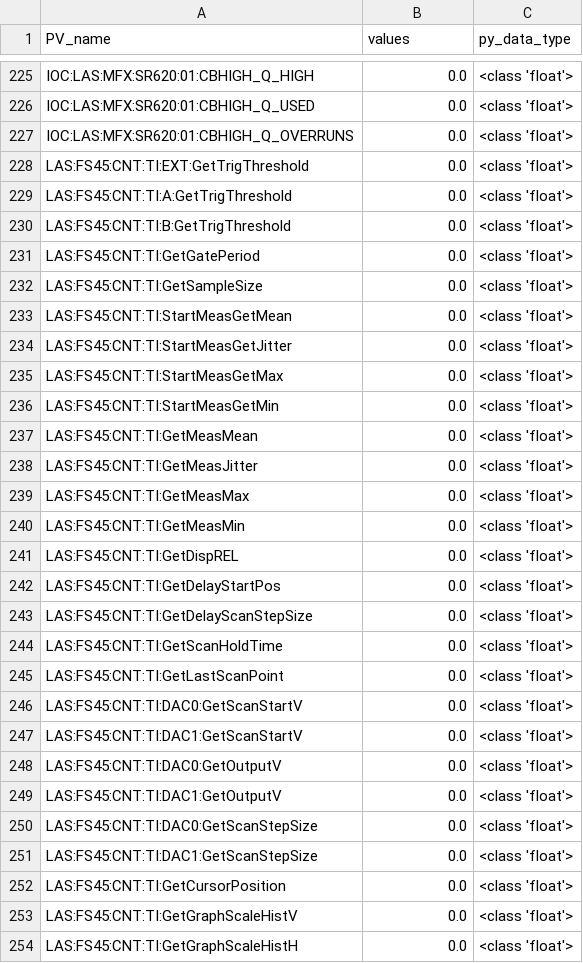
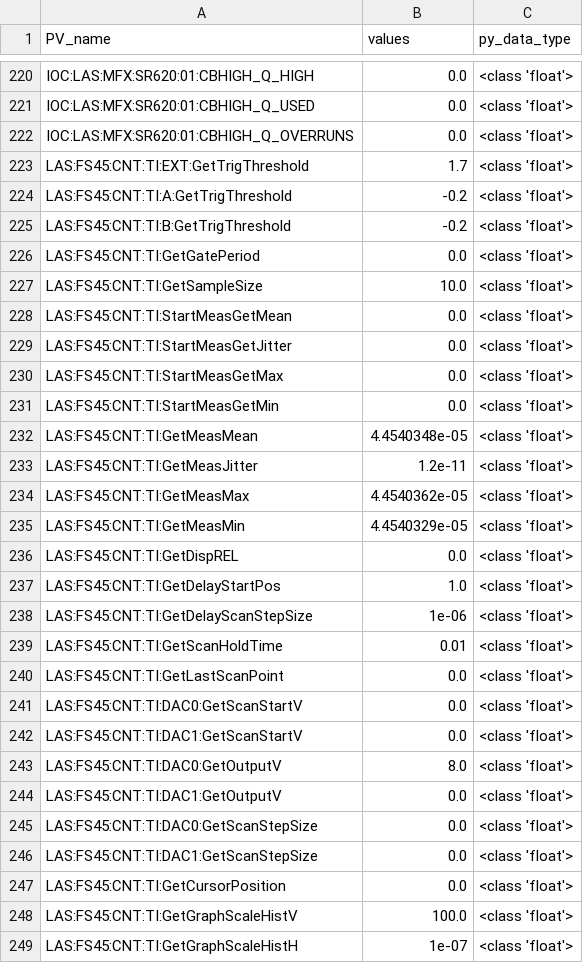
Before and after one commit to slaclab/ATEF_timing_config, a CSV file: MFX_FS4.5/temp/ioc-las-mfx-sr620-01_static_PV_value.csv, drawn as a sheet; only a part is shown, gaps mark what is left out; the diff covers the shown part only.

```diff
--- a/MFX_FS4.5/temp/ioc-las-mfx-sr620-01_static_PV_value.csv
+++ b/MFX_FS4.5/temp/ioc-las-mfx-sr620-01_static_PV_value.csv
@@ -227,7 +222,7 @@ IOC:LAS:MFX:SR620:01:CBHIGH_Q_USED,0.0,<class 'float'>
 IOC:LAS:MFX:SR620:01:CBHIGH_Q_OVERRUNS,0.0,<class 'float'>
-LAS:FS45:CNT:TI:EXT:GetTrigThreshold,0.0,<class 'float'>
-LAS:FS45:CNT:TI:A:GetTrigThreshold,0.0,<class 'float'>
-LAS:FS45:CNT:TI:B:GetTrigThreshold,0.0,<class 'float'>
+LAS:FS45:CNT:TI:EXT:GetTrigThreshold,1.7,<class 'float'>
+LAS:FS45:CNT:TI:A:GetTrigThreshold,-0.2,<class 'float'>
+LAS:FS45:CNT:TI:B:GetTrigThreshold,-0.2,<class 'float'>
 LAS:FS45:CNT:TI:GetGatePeriod,0.0,<class 'float'>
-LAS:FS45:CNT:TI:GetSampleSize,0.0,<class 'float'>
+LAS:FS45:CNT:TI:GetSampleSize,10.0,<class 'float'>
 LAS:FS45:CNT:TI:StartMeasGetMean,0.0,<class 'float'>
@@ -236,10 +231,10 @@ LAS:FS45:CNT:TI:StartMeasGetMax,0.0,<class 'float'>
 LAS:FS45:CNT:TI:StartMeasGetMin,0.0,<class 'float'>
-LAS:FS45:CNT:TI:GetMeasMean,0.0,<class 'float'>
-LAS:FS45:CNT:TI:GetMeasJitter,0.0,<class 'float'>
-LAS:FS45:CNT:TI:GetMeasMax,0.0,<class 'float'>
-LAS:FS45:CNT:TI:GetMeasMin,0.0,<class 'float'>
+LAS:FS45:CNT:TI:GetMeasMean,4.4540348e-05,<class 'float'>
+LAS:FS45:CNT:TI:GetMeasJitter,1.2e-11,<class 'float'>
+LAS:FS45:CNT:TI:GetMeasMax,4.4540362e-05,<class 'float'>
+LAS:FS45:CNT:TI:GetMeasMin,4.4540329e-05,<class 'float'>
 LAS:FS45:CNT:TI:GetDispREL,0.0,<class 'float'>
-LAS:FS45:CNT:TI:GetDelayStartPos,0.0,<class 'float'>
-LAS:FS45:CNT:TI:GetDelayScanStepSize,0.0,<class 'float'>
-LAS:FS45:CNT:TI:GetScanHoldTime,0.0,<class 'float'>
+LAS:FS45:CNT:TI:GetDelayStartPos,1.0,<class 'float'>
+LAS:FS45:CNT:TI:GetDelayScanStepSize,1e-06,<class 'float'>
+LAS:FS45:CNT:TI:GetScanHoldTime,0.01,<class 'float'>
 LAS:FS45:CNT:TI:GetLastScanPoint,0.0,<class 'float'>
@@ -247,3 +242,3 @@ LAS:FS45:CNT:TI:DAC0:GetScanStartV,0.0,<class 'float'>
 LAS:FS45:CNT:TI:DAC1:GetScanStartV,0.0,<class 'float'>
-LAS:FS45:CNT:TI:DAC0:GetOutputV,0.0,<class 'float'>
+LAS:FS45:CNT:TI:DAC0:GetOutputV,8.0,<class 'float'>
 LAS:FS45:CNT:TI:DAC1:GetOutputV,0.0,<class 'float'>
@@ -252,3 +247,3 @@ LAS:FS45:CNT:TI:DAC1:GetScanStepSize,0.0,<class 'float'>
 LAS:FS45:CNT:TI:GetCursorPosition,0.0,<class 'float'>
-LAS:FS45:CNT:TI:GetGraphScaleHistV,0.0,<class 'float'>
-LAS:FS45:CNT:TI:GetGraphScaleHistH,0.0,<class 'float'>
+LAS:FS45:CNT:TI:GetGraphScaleHistV,100.0,<class 'float'>
+LAS:FS45:CNT:TI:GetGraphScaleHistH,1e-07,<class 'float'>
```
Also changed, not shown: 1 added row, 8 removed rows and 23 edited cells elsewhere in this file, CXI_FS5/temp/ioc-las-cxi-ctr-01_static_PV_value.csv, CXI_FS5/temp/ioc-las-cxi-evr-01_static_PV_value.csv, 53 other files.
